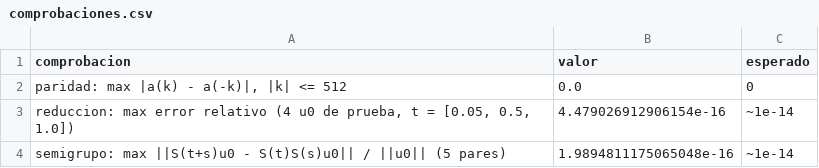
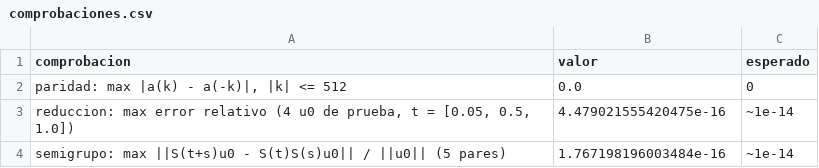
Before and after one commit to luencaro/parabolic-symbol-neural-operator, a CSV file: results/06_pdno_calor_1d/comprobaciones.csv, drawn as a sheet.

```diff
--- a/results/06_pdno_calor_1d/comprobaciones.csv
+++ b/results/06_pdno_calor_1d/comprobaciones.csv
@@ -2,3 +2,3 @@ comprobacion,valor,esperado
 "paridad: max |a(k) - a(-k)|, |k| <= 512",0.0,0
-"reduccion: max error relativo (4 u0 de prueba, t = [0.05, 0.5, 1.0])",4.479026912906154e-16,~1e-14
-semigrupo: max ||S(t+s)u0 - S(t)S(s)u0|| / ||u0|| (5 pares),1.9894811175065048e-16,~1e-14
+"reduccion: max error relativo (4 u0 de prueba, t = [0.05, 0.5, 1.0])",4.479021555420475e-16,~1e-14
+semigrupo: max ||S(t+s)u0 - S(t)S(s)u0|| / ||u0|| (5 pares),1.767198196003484e-16,~1e-14
```
Also changed, not shown: results/06_pdno_calor_1d/certificacion.csv, results/06_pdno_calor_1d/clase.csv, 14 other files.
